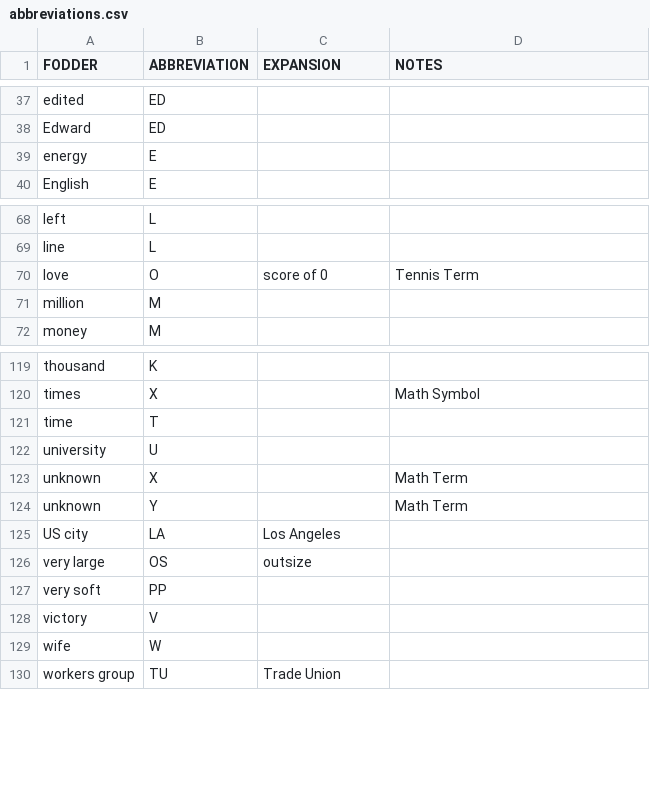
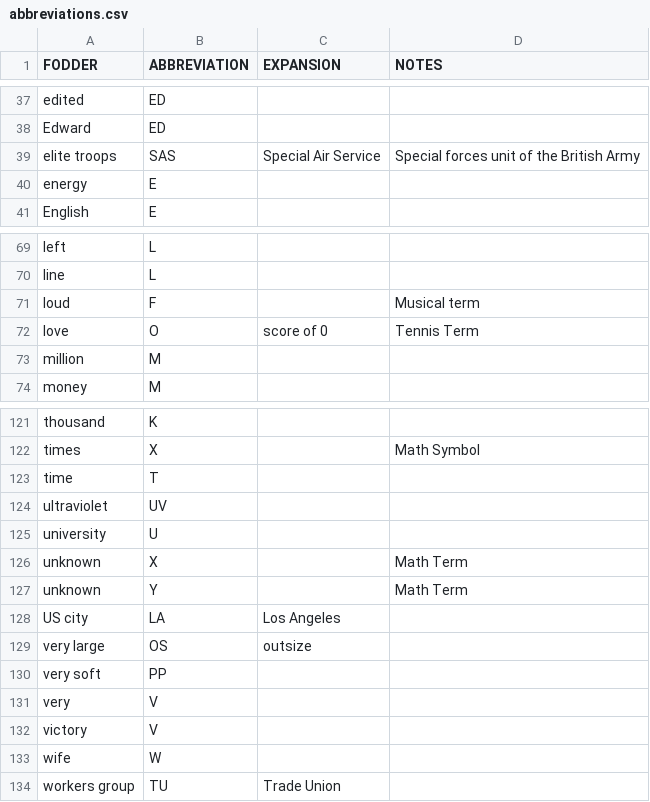
Before and after one commit to agarrigu/cryptic-lists, a CSV file: abbreviations.csv, drawn as a sheet; only a part is shown, gaps mark what is left out.

Commit message:
Add entries
date:	2026-11-3
paper:	Metro
puzzle:	Cryptic Crossword

```diff
--- a/abbreviations.csv
+++ b/abbreviations.csv
@@ -38,2 +38,3 @@ edited,ED,,
 Edward,ED,,
+elite troops,SAS,Special Air Service,Special forces unit of the British Army
 energy,E,,
@@ -69,2 +70,3 @@ left,L,,
 line,L,,
+loud,F,,Musical term
 love,O,score of 0,Tennis Term
@@ -121,2 +123,3 @@ times,X,,Math Symbol
 time,T,,
+ultraviolet,UV,,
 university,U,,
@@ -127,2 +130,3 @@ very large,OS,outsize,
 very soft,PP,,
+very,V,,
 victory,V,,
```
Also changed, not shown: synonyms.csv.
